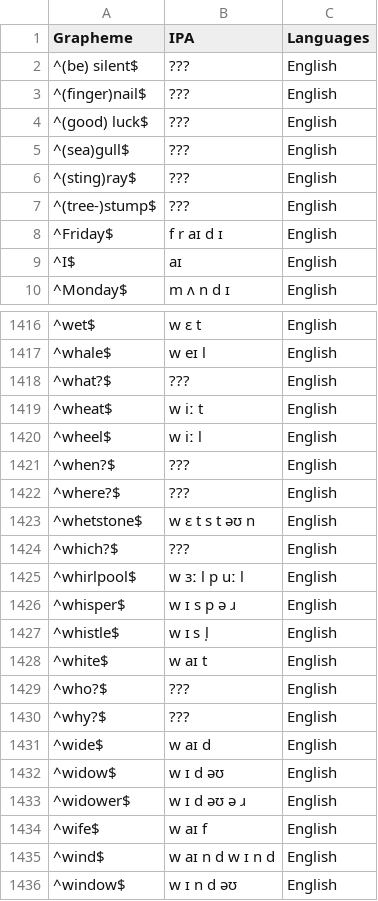
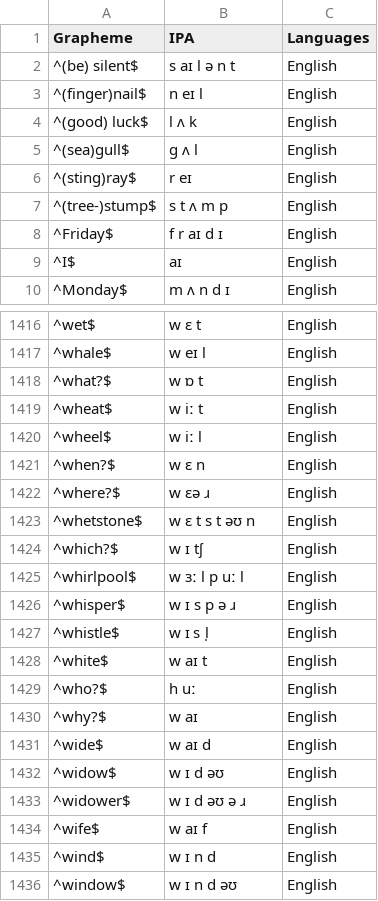
Before and after one commit to natalia-morozova/wold, a TSV file: individual/stan1293.profile.tsv, drawn as a sheet; only a part is shown, gaps mark what is left out; the diff covers the shown part only.

```diff
--- a/individual/stan1293.profile.tsv
+++ b/individual/stan1293.profile.tsv
@@ -1,8 +1,8 @@
 Grapheme	IPA	Languages
-^(be) silent$	???	English
-^(finger)nail$	???	English
-^(good) luck$	???	English
-^(sea)gull$	???	English
-^(sting)ray$	???	English
-^(tree-)stump$	???	English
+^(be) silent$	s aɪ l ə n t	English
+^(finger)nail$	n eɪ l	English
+^(good) luck$	l ʌ k	English
+^(sea)gull$	ɡ ʌ l	English
+^(sting)ray$	r eɪ	English
+^(tree-)stump$	s t ʌ m p	English
 ^Friday$	f r aɪ d ɪ	English
@@ -1417,9 +1417,9 @@ Grapheme	IPA	Languages
 ^whale$	w eɪ l	English
-^what?$	???	English
+^what?$	w ɒ t	English
 ^wheat$	w iː t	English
 ^wheel$	w iː l	English
-^when?$	???	English
-^where?$	???	English
+^when?$	w ɛ n	English
+^where?$	w ɛə ɹ	English
 ^whetstone$	w ɛ t s t əʊ n	English
-^which?$	???	English
+^which?$	w ɪ tʃ	English
 ^whirlpool$	w ɜː l p uː l	English
@@ -1428,4 +1428,4 @@ Grapheme	IPA	Languages
 ^white$	w aɪ t	English
-^who?$	???	English
-^why?$	???	English
+^who?$	h uː	English
+^why?$	w aɪ	English
 ^wide$	w aɪ d	English
@@ -1434,3 +1434,3 @@ Grapheme	IPA	Languages
 ^wife$	w aɪ f	English
-^wind$	w aɪ n d w ɪ n d	English
+^wind$	w ɪ n d	English
 ^window$	w ɪ n d əʊ	English
```
Also changed, not shown: 65 edited cells elsewhere in this file, individual/dutc1256.profile.tsv.
